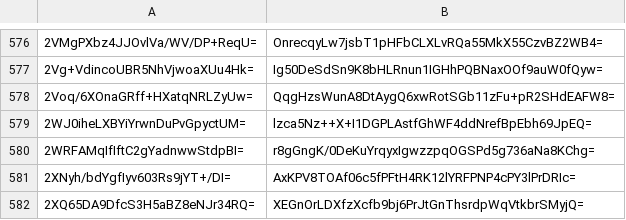
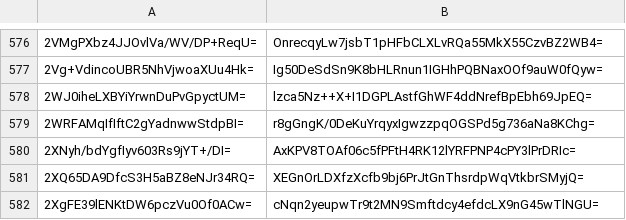
Before and after one commit to crtsh/ccadb_data, a CSV file: data/ski_spkisha256.csv, drawn as a sheet; only a part is shown, gaps mark what is left out; the shorter side is filled out with more unchanged rows; the diff names each change by its address in the sheet, - before the commit and + after, or states it on an @@ line.

```diff
--- a/data/ski_spkisha256.csv
+++ b/data/ski_spkisha256.csv
-row 578: 2Voq/6XOnaGRff+HXatqNRLZyUw= | QqgHzsWunA8DtAygQ6xwRotSGb11zFu+pR2SHdEAFW8=
```
Also changed, not shown: 2 other files.
